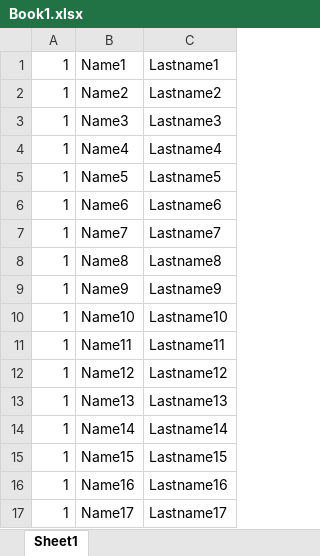
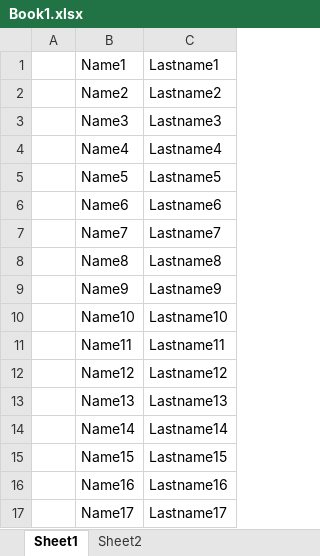
Before and after one commit to eiamsamang/TestImportDataFromExcelFile, an Excel workbook: ExcelDataFiles/Book1.xlsx, sheet Sheet1, drawn as a sheet; values as stored, in another font and other column widths than the file's, no borders; the diff names each change by its address in the sheet, - before the commit and + after, or states it on an @@ line.

```diff
--- a/ExcelDataFiles/Book1.xlsx (sheet Sheet1)
+++ b/ExcelDataFiles/Book1.xlsx (sheet Sheet1)
+sheet tab: Sheet2
-A1:A17: 1
+A1:A17: (empty)
```
Also changed, not shown: 8 other files.
